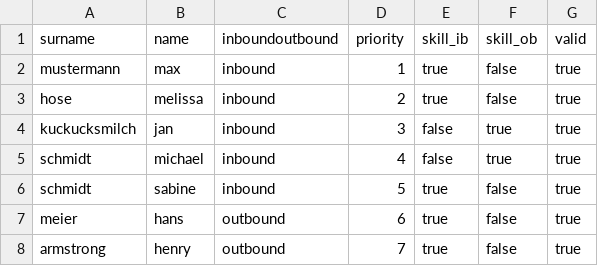
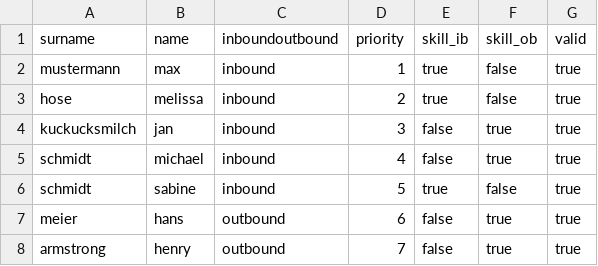
Before and after one commit to philippwallrafen/avedo_bot, a CSV file: website/data/agents.csv, drawn as a sheet.

```diff
--- a/website/data/agents.csv
+++ b/website/data/agents.csv
@@ -6,3 +6,3 @@ schmidt,michael,inbound,4,false,true,true
 schmidt,sabine,inbound,5,true,false,true
-meier,hans,outbound,6,true,false,true
-armstrong,henry,outbound,7,true,false,true
+meier,hans,outbound,6,false,true,true
+armstrong,henry,outbound,7,false,true,true
```
Also changed, not shown: 7 other files.
